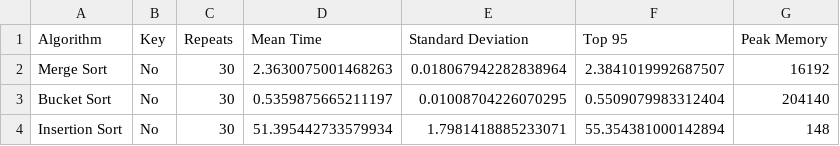
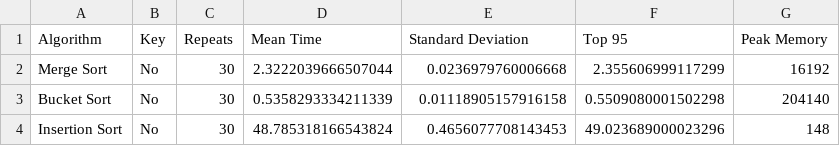
Before and after one commit to taran1sdev/CompThinkingAssignmentOne, a CSV file: results/sorting_unshuffled.csv, drawn as a sheet.

```diff
--- a/results/sorting_unshuffled.csv
+++ b/results/sorting_unshuffled.csv
@@ -1,4 +1,4 @@
 Algorithm,Key,Repeats,Mean Time,Standard Deviation,Top 95,Peak Memory
-Merge Sort,No,30,2.3630075001468263,0.018067942282838964,2.3841019992687507,16192
-Bucket Sort,No,30,0.5359875665211197,0.01008704226070295,0.5509079983312404,204140
-Insertion Sort,No,30,51.395442733579934,1.7981418885233071,55.354381000142894,148
+Merge Sort,No,30,2.3222039666507044,0.0236979760006668,2.355606999117299,16192
+Bucket Sort,No,30,0.5358293334211339,0.01118905157916158,0.5509080001502298,204140
+Insertion Sort,No,30,48.785318166543824,0.4656077708143453,49.023689000023296,148
```
Also changed, not shown: results/search.csv, results/sorting_shuffled.csv, 6 other files.
